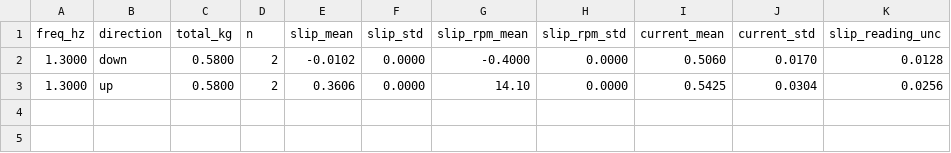
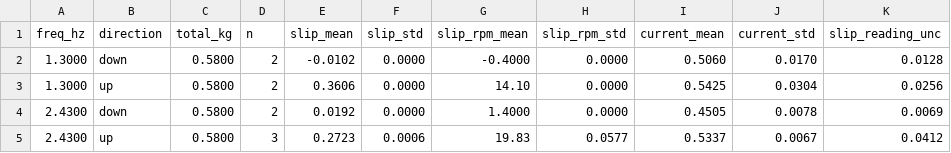
Before and after one commit to David-4529/Capstone, a CSV file: results/2026-10-07_pliers/analysis/groups.csv, drawn as a sheet; the diff names each change by its address in the sheet, - before the commit and + after, or states it on an @@ line.

```diff
--- a/results/2026-10-07_pliers/analysis/groups.csv
+++ b/results/2026-10-07_pliers/analysis/groups.csv
+row 4: 2.4300 | down | 0.5800 | 2 | 0.0192 | 0.0000 | 1.4000 | 0.0000 | 0.4505 | 0.0078 | 0.0069
+row 5: 2.4300 | up | 0.5800 | 3 | 0.2723 | 0.0006 | 19.83 | 0.0577 | 0.5337 | 0.0067 | 0.0412
```
Also changed, not shown: results/2026-10-07_pliers/analysis/runs.csv, results/2026-10-07_pliers/rpm_notes.csv, 5 other files.
